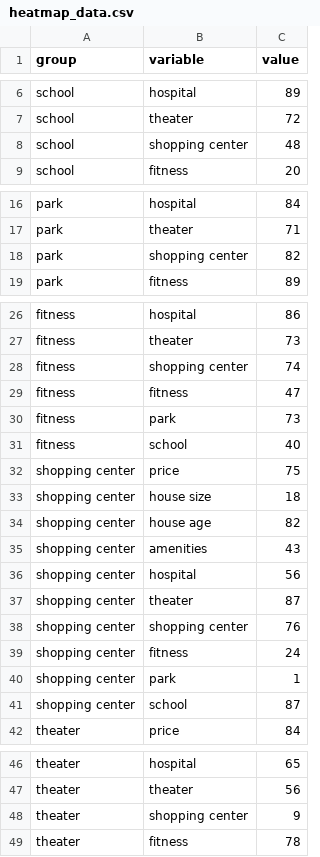
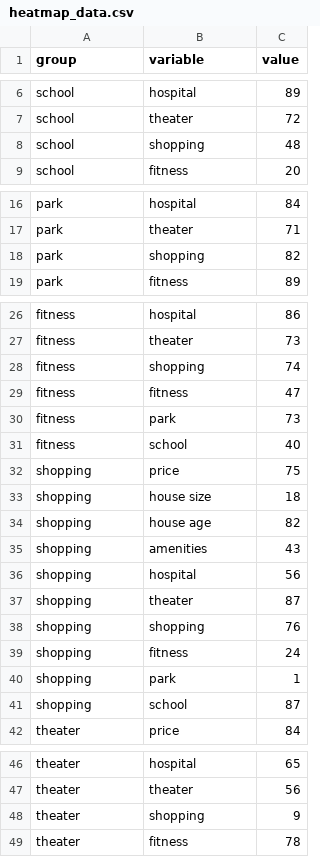
Before and after one commit to hjtera0212/demo, a CSV file: heatmap_data.csv, drawn as a sheet; only a part is shown, gaps mark what is left out; the diff covers the shown part only.

Commit message:
Update heatmap_data.csv

```diff
--- a/heatmap_data.csv
+++ b/heatmap_data.csv
@@ -7,3 +7,3 @@ school,hospital,89
 school,theater,72
-school,shopping center,48
+school,shopping,48
 school,fitness,20
@@ -17,3 +17,3 @@ park,hospital,84
 park,theater,71
-park,shopping center,82
+park,shopping,82
 park,fitness,89
@@ -27,3 +27,3 @@ fitness,hospital,86
 fitness,theater,73
-fitness,shopping center,74
+fitness,shopping,74
 fitness,fitness,47
@@ -31,12 +31,12 @@ fitness,park,73
 fitness,school,40
-shopping center,price,75
-shopping center,house size,18
-shopping center,house age,82
-shopping center,amenities,43
-shopping center,hospital,56
-shopping center,theater,87
-shopping center,shopping center,76
-shopping center,fitness,24
-shopping center,park,1
-shopping center,school,87
+shopping,price,75
+shopping,house size,18
+shopping,house age,82
+shopping,amenities,43
+shopping,hospital,56
+shopping,theater,87
+shopping,shopping,76
+shopping,fitness,24
+shopping,park,1
+shopping,school,87
 theater,price,84
@@ -47,3 +47,3 @@ theater,hospital,65
 theater,theater,56
-theater,shopping center,9
+theater,shopping,9
 theater,fitness,78
```
Also changed, not shown: 5 edited cells elsewhere in this file.
